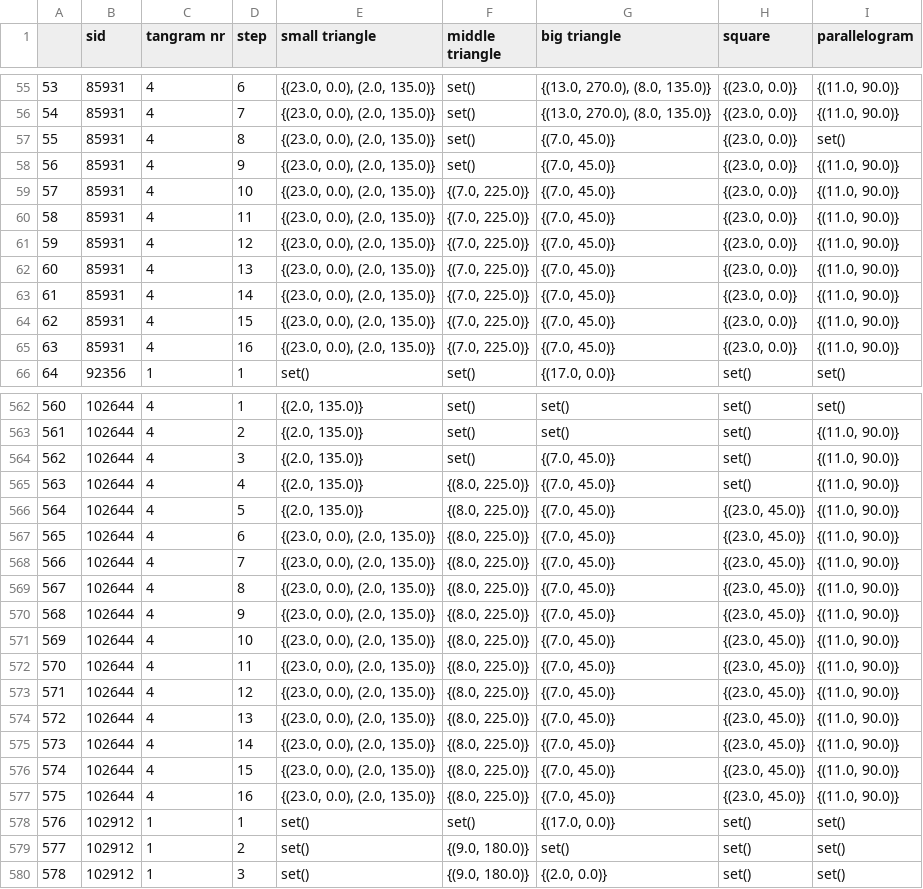
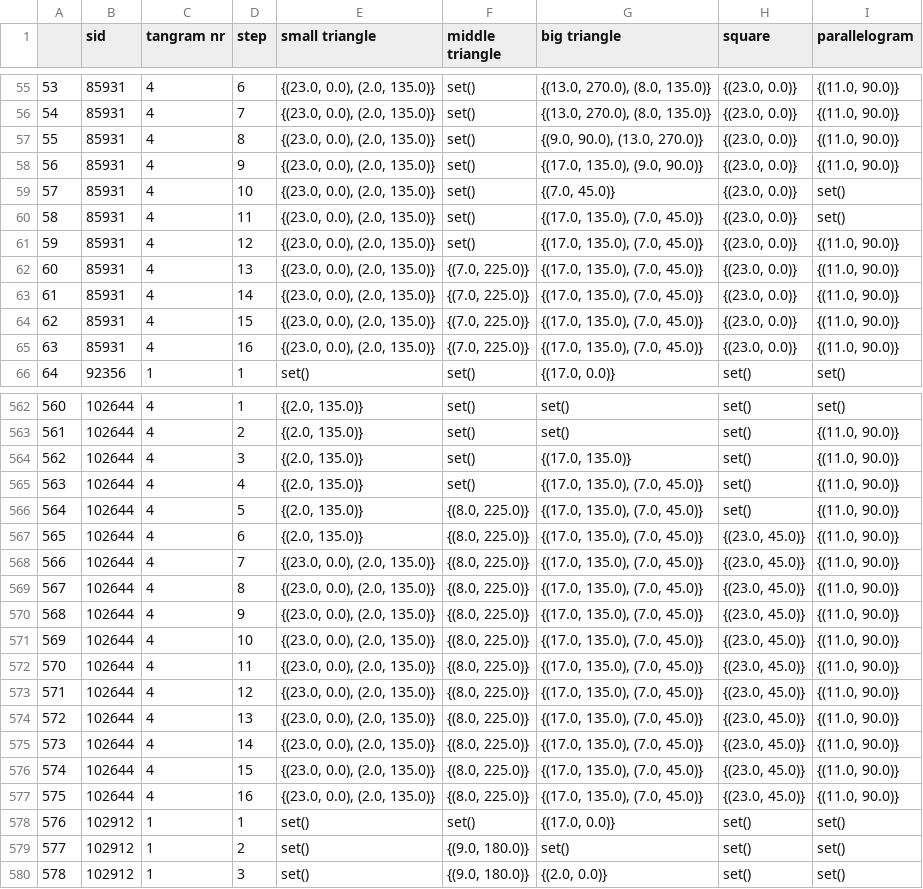
Before and after one commit to Thezamp/tangram-solver, a CSV file: datasets/train_states.csv, drawn as a sheet; only a part is shown, gaps mark what is left out; the diff covers the shown part only.

```diff
--- a/datasets/train_states.csv
+++ b/datasets/train_states.csv
@@ -56,11 +56,11 @@
 54,85931,4,7,"{(23.0, 0.0), (2.0, 135.0)}",set(),"{(13.0, 270.0), (8.0, 135.0)}","{(23.0, 0.0)}","{(11.0, 90.0)}"
-55,85931,4,8,"{(23.0, 0.0), (2.0, 135.0)}",set(),"{(7.0, 45.0)}","{(23.0, 0.0)}",set()
-56,85931,4,9,"{(23.0, 0.0), (2.0, 135.0)}",set(),"{(7.0, 45.0)}","{(23.0, 0.0)}","{(11.0, 90.0)}"
-57,85931,4,10,"{(23.0, 0.0), (2.0, 135.0)}","{(7.0, 225.0)}","{(7.0, 45.0)}","{(23.0, 0.0)}","{(11.0, 90.0)}"
-58,85931,4,11,"{(23.0, 0.0), (2.0, 135.0)}","{(7.0, 225.0)}","{(7.0, 45.0)}","{(23.0, 0.0)}","{(11.0, 90.0)}"
-59,85931,4,12,"{(23.0, 0.0), (2.0, 135.0)}","{(7.0, 225.0)}","{(7.0, 45.0)}","{(23.0, 0.0)}","{(11.0, 90.0)}"
-60,85931,4,13,"{(23.0, 0.0), (2.0, 135.0)}","{(7.0, 225.0)}","{(7.0, 45.0)}","{(23.0, 0.0)}","{(11.0, 90.0)}"
-61,85931,4,14,"{(23.0, 0.0), (2.0, 135.0)}","{(7.0, 225.0)}","{(7.0, 45.0)}","{(23.0, 0.0)}","{(11.0, 90.0)}"
-62,85931,4,15,"{(23.0, 0.0), (2.0, 135.0)}","{(7.0, 225.0)}","{(7.0, 45.0)}","{(23.0, 0.0)}","{(11.0, 90.0)}"
-63,85931,4,16,"{(23.0, 0.0), (2.0, 135.0)}","{(7.0, 225.0)}","{(7.0, 45.0)}","{(23.0, 0.0)}","{(11.0, 90.0)}"
+55,85931,4,8,"{(23.0, 0.0), (2.0, 135.0)}",set(),"{(9.0, 90.0), (13.0, 270.0)}","{(23.0, 0.0)}","{(11.0, 90.0)}"
+56,85931,4,9,"{(23.0, 0.0), (2.0, 135.0)}",set(),"{(17.0, 135.0), (9.0, 90.0)}","{(23.0, 0.0)}","{(11.0, 90.0)}"
+57,85931,4,10,"{(23.0, 0.0), (2.0, 135.0)}",set(),"{(7.0, 45.0)}","{(23.0, 0.0)}",set()
+58,85931,4,11,"{(23.0, 0.0), (2.0, 135.0)}",set(),"{(17.0, 135.0), (7.0, 45.0)}","{(23.0, 0.0)}",set()
+59,85931,4,12,"{(23.0, 0.0), (2.0, 135.0)}",set(),"{(17.0, 135.0), (7.0, 45.0)}","{(23.0, 0.0)}","{(11.0, 90.0)}"
+60,85931,4,13,"{(23.0, 0.0), (2.0, 135.0)}","{(7.0, 225.0)}","{(17.0, 135.0), (7.0, 45.0)}","{(23.0, 0.0)}","{(11.0, 90.0)}"
+61,85931,4,14,"{(23.0, 0.0), (2.0, 135.0)}","{(7.0, 225.0)}","{(17.0, 135.0), (7.0, 45.0)}","{(23.0, 0.0)}","{(11.0, 90.0)}"
+62,85931,4,15,"{(23.0, 0.0), (2.0, 135.0)}","{(7.0, 225.0)}","{(17.0, 135.0), (7.0, 45.0)}","{(23.0, 0.0)}","{(11.0, 90.0)}"
+63,85931,4,16,"{(23.0, 0.0), (2.0, 135.0)}","{(7.0, 225.0)}","{(17.0, 135.0), (7.0, 45.0)}","{(23.0, 0.0)}","{(11.0, 90.0)}"
 64,92356,1,1,set(),set(),"{(17.0, 0.0)}",set(),set()
@@ -563,16 +563,16 @@
 561,102644,4,2,"{(2.0, 135.0)}",set(),set(),set(),"{(11.0, 90.0)}"
-562,102644,4,3,"{(2.0, 135.0)}",set(),"{(7.0, 45.0)}",set(),"{(11.0, 90.0)}"
-563,102644,4,4,"{(2.0, 135.0)}","{(8.0, 225.0)}","{(7.0, 45.0)}",set(),"{(11.0, 90.0)}"
-564,102644,4,5,"{(2.0, 135.0)}","{(8.0, 225.0)}","{(7.0, 45.0)}","{(23.0, 45.0)}","{(11.0, 90.0)}"
-565,102644,4,6,"{(23.0, 0.0), (2.0, 135.0)}","{(8.0, 225.0)}","{(7.0, 45.0)}","{(23.0, 45.0)}","{(11.0, 90.0)}"
-566,102644,4,7,"{(23.0, 0.0), (2.0, 135.0)}","{(8.0, 225.0)}","{(7.0, 45.0)}","{(23.0, 45.0)}","{(11.0, 90.0)}"
-567,102644,4,8,"{(23.0, 0.0), (2.0, 135.0)}","{(8.0, 225.0)}","{(7.0, 45.0)}","{(23.0, 45.0)}","{(11.0, 90.0)}"
-568,102644,4,9,"{(23.0, 0.0), (2.0, 135.0)}","{(8.0, 225.0)}","{(7.0, 45.0)}","{(23.0, 45.0)}","{(11.0, 90.0)}"
-569,102644,4,10,"{(23.0, 0.0), (2.0, 135.0)}","{(8.0, 225.0)}","{(7.0, 45.0)}","{(23.0, 45.0)}","{(11.0, 90.0)}"
-570,102644,4,11,"{(23.0, 0.0), (2.0, 135.0)}","{(8.0, 225.0)}","{(7.0, 45.0)}","{(23.0, 45.0)}","{(11.0, 90.0)}"
-571,102644,4,12,"{(23.0, 0.0), (2.0, 135.0)}","{(8.0, 225.0)}","{(7.0, 45.0)}","{(23.0, 45.0)}","{(11.0, 90.0)}"
-572,102644,4,13,"{(23.0, 0.0), (2.0, 135.0)}","{(8.0, 225.0)}","{(7.0, 45.0)}","{(23.0, 45.0)}","{(11.0, 90.0)}"
-573,102644,4,14,"{(23.0, 0.0), (2.0, 135.0)}","{(8.0, 225.0)}","{(7.0, 45.0)}","{(23.0, 45.0)}","{(11.0, 90.0)}"
-574,102644,4,15,"{(23.0, 0.0), (2.0, 135.0)}","{(8.0, 225.0)}","{(7.0, 45.0)}","{(23.0, 45.0)}","{(11.0, 90.0)}"
-575,102644,4,16,"{(23.0, 0.0), (2.0, 135.0)}","{(8.0, 225.0)}","{(7.0, 45.0)}","{(23.0, 45.0)}","{(11.0, 90.0)}"
+562,102644,4,3,"{(2.0, 135.0)}",set(),"{(17.0, 135.0)}",set(),"{(11.0, 90.0)}"
+563,102644,4,4,"{(2.0, 135.0)}",set(),"{(17.0, 135.0), (7.0, 45.0)}",set(),"{(11.0, 90.0)}"
+564,102644,4,5,"{(2.0, 135.0)}","{(8.0, 225.0)}","{(17.0, 135.0), (7.0, 45.0)}",set(),"{(11.0, 90.0)}"
+565,102644,4,6,"{(2.0, 135.0)}","{(8.0, 225.0)}","{(17.0, 135.0), (7.0, 45.0)}","{(23.0, 45.0)}","{(11.0, 90.0)}"
+566,102644,4,7,"{(23.0, 0.0), (2.0, 135.0)}","{(8.0, 225.0)}","{(17.0, 135.0), (7.0, 45.0)}","{(23.0, 45.0)}","{(11.0, 90.0)}"
+567,102644,4,8,"{(23.0, 0.0), (2.0, 135.0)}","{(8.0, 225.0)}","{(17.0, 135.0), (7.0, 45.0)}","{(23.0, 45.0)}","{(11.0, 90.0)}"
+568,102644,4,9,"{(23.0, 0.0), (2.0, 135.0)}","{(8.0, 225.0)}","{(17.0, 135.0), (7.0, 45.0)}","{(23.0, 45.0)}","{(11.0, 90.0)}"
+569,102644,4,10,"{(23.0, 0.0), (2.0, 135.0)}","{(8.0, 225.0)}","{(17.0, 135.0), (7.0, 45.0)}","{(23.0, 45.0)}","{(11.0, 90.0)}"
+570,102644,4,11,"{(23.0, 0.0), (2.0, 135.0)}","{(8.0, 225.0)}","{(17.0, 135.0), (7.0, 45.0)}","{(23.0, 45.0)}","{(11.0, 90.0)}"
+571,102644,4,12,"{(23.0, 0.0), (2.0, 135.0)}","{(8.0, 225.0)}","{(17.0, 135.0), (7.0, 45.0)}","{(23.0, 45.0)}","{(11.0, 90.0)}"
+572,102644,4,13,"{(23.0, 0.0), (2.0, 135.0)}","{(8.0, 225.0)}","{(17.0, 135.0), (7.0, 45.0)}","{(23.0, 45.0)}","{(11.0, 90.0)}"
+573,102644,4,14,"{(23.0, 0.0), (2.0, 135.0)}","{(8.0, 225.0)}","{(17.0, 135.0), (7.0, 45.0)}","{(23.0, 45.0)}","{(11.0, 90.0)}"
+574,102644,4,15,"{(23.0, 0.0), (2.0, 135.0)}","{(8.0, 225.0)}","{(17.0, 135.0), (7.0, 45.0)}","{(23.0, 45.0)}","{(11.0, 90.0)}"
+575,102644,4,16,"{(23.0, 0.0), (2.0, 135.0)}","{(8.0, 225.0)}","{(17.0, 135.0), (7.0, 45.0)}","{(23.0, 45.0)}","{(11.0, 90.0)}"
 576,102912,1,1,set(),set(),"{(17.0, 0.0)}",set(),set()
```
Also changed, not shown: 95 edited cells elsewhere in this file, datasets/landmark_str_13.csv, datasets/landmark_str_17.csv, 13 other files.
